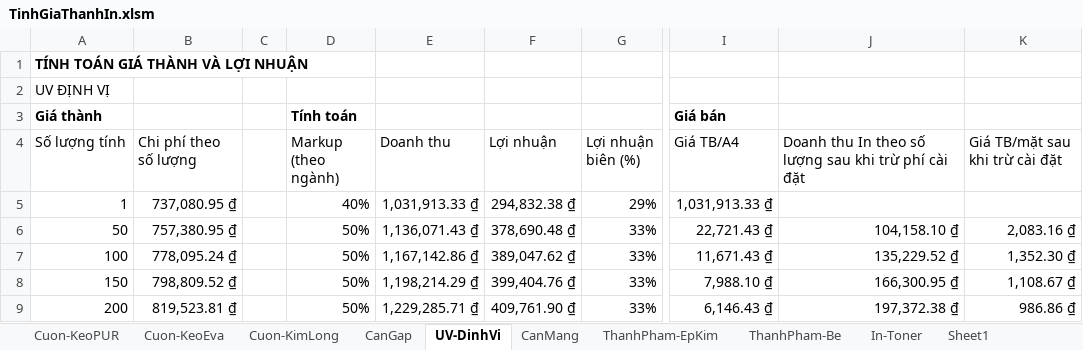
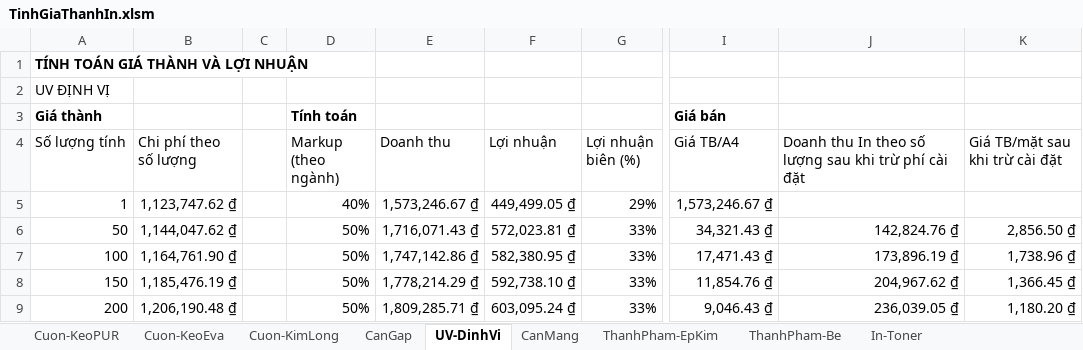
Before and after one commit to DzungHg/Excels-Projects, an Excel workbook: TinhChiPhiIn/TinhGiaThanhIn.xlsm, sheet UV-DinhVi, drawn as a sheet; only a part is shown, gaps mark what is left out; values as stored, in another font and other column widths than the file's, no borders; the diff covers the shown part only; the diff names each change by its address in the sheet, - before the commit and + after, or states it on an @@ line.

```diff
--- a/TinhChiPhiIn/TinhGiaThanhIn.xlsm (sheet UV-DinhVi)
+++ b/TinhChiPhiIn/TinhGiaThanhIn.xlsm (sheet UV-DinhVi)
-B5 (Chi phí theo số lượng): 737,080.95 ₫
+B5 (Chi phí theo số lượng): 1,123,747.62 ₫
-E5 (Doanh thu): 1,031,913.33 ₫
+E5 (Doanh thu): 1,573,246.67 ₫
-F5 (Lợi nhuận): 294,832.38 ₫
+F5 (Lợi nhuận): 449,499.05 ₫
-I5 (Giá TB/A4): 1,031,913.33 ₫
+I5 (Giá TB/A4): 1,573,246.67 ₫
-B6 (Chi phí theo số lượng): 757,380.95 ₫
+B6 (Chi phí theo số lượng): 1,144,047.62 ₫
-E6 (Doanh thu): 1,136,071.43 ₫
+E6 (Doanh thu): 1,716,071.43 ₫
-F6 (Lợi nhuận): 378,690.48 ₫
+F6 (Lợi nhuận): 572,023.81 ₫
-I6 (Giá TB/A4): 22,721.43 ₫
+I6 (Giá TB/A4): 34,321.43 ₫
-J6: 104,158.10 ₫
+J6: 142,824.76 ₫
-K6 (Giá TB/mặt sau khi trừ cài đặt): 2,083.16 ₫
+K6 (Giá TB/mặt sau khi trừ cài đặt): 2,856.50 ₫
-B7 (Chi phí theo số lượng): 778,095.24 ₫
+B7 (Chi phí theo số lượng): 1,164,761.90 ₫
-E7 (Doanh thu): 1,167,142.86 ₫
+E7 (Doanh thu): 1,747,142.86 ₫
-F7 (Lợi nhuận): 389,047.62 ₫
+F7 (Lợi nhuận): 582,380.95 ₫
-I7 (Giá TB/A4): 11,671.43 ₫
+I7 (Giá TB/A4): 17,471.43 ₫
-J7: 135,229.52 ₫
+J7: 173,896.19 ₫
-K7 (Giá TB/mặt sau khi trừ cài đặt): 1,352.30 ₫
+K7 (Giá TB/mặt sau khi trừ cài đặt): 1,738.96 ₫
-B8 (Chi phí theo số lượng): 798,809.52 ₫
+B8 (Chi phí theo số lượng): 1,185,476.19 ₫
-E8 (Doanh thu): 1,198,214.29 ₫
+E8 (Doanh thu): 1,778,214.29 ₫
-F8 (Lợi nhuận): 399,404.76 ₫
+F8 (Lợi nhuận): 592,738.10 ₫
-I8 (Giá TB/A4): 7,988.10 ₫
+I8 (Giá TB/A4): 11,854.76 ₫
-J8: 166,300.95 ₫
+J8: 204,967.62 ₫
-K8 (Giá TB/mặt sau khi trừ cài đặt): 1,108.67 ₫
+K8 (Giá TB/mặt sau khi trừ cài đặt): 1,366.45 ₫
-B9 (Chi phí theo số lượng): 819,523.81 ₫
+B9 (Chi phí theo số lượng): 1,206,190.48 ₫
-E9 (Doanh thu): 1,229,285.71 ₫
+E9 (Doanh thu): 1,809,285.71 ₫
-F9 (Lợi nhuận): 409,761.90 ₫
+F9 (Lợi nhuận): 603,095.24 ₫
-I9 (Giá TB/A4): 6,146.43 ₫
+I9 (Giá TB/A4): 9,046.43 ₫
-J9: 197,372.38 ₫
+J9: 236,039.05 ₫
-K9 (Giá TB/mặt sau khi trừ cài đặt): 986.86 ₫
+K9 (Giá TB/mặt sau khi trừ cài đặt): 1,180.20 ₫
```
Also changed, not shown: 66 edited cells elsewhere in this sheet, sheet CanMang, sheet Cuon-KeoPUR, sheet Cuon-KeoEva, sheet CanGap, sheet Cuon-KimLong, other sheet tabs, formulas that keep their value, hidden cells, charts or pictures.
